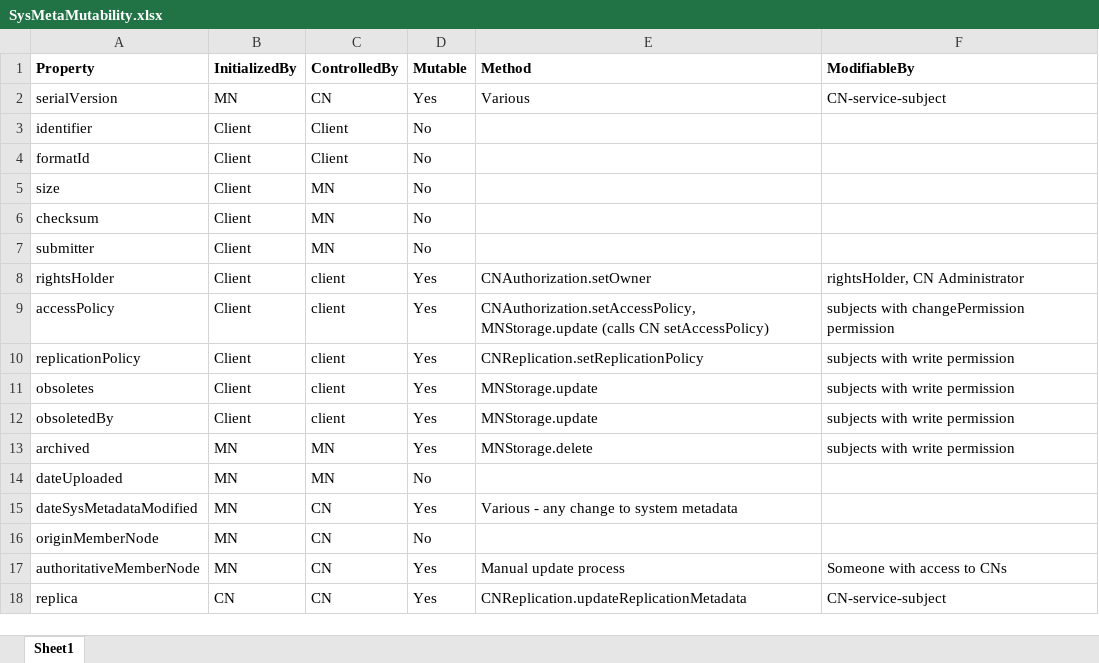
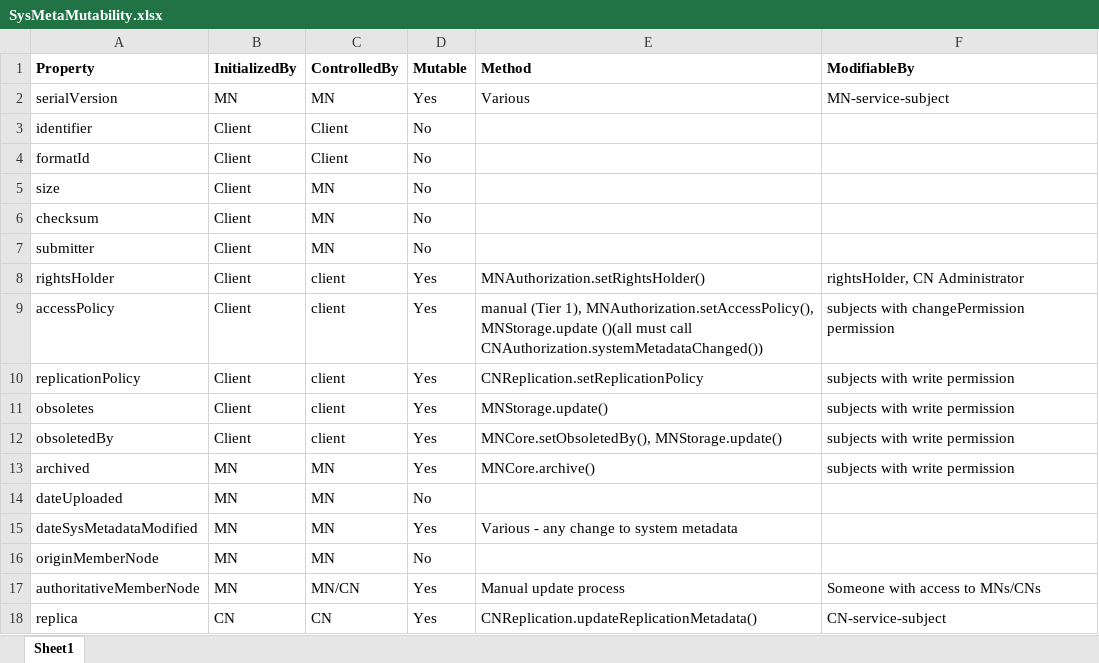
Before and after one commit to DataONEorg/api-documentation, an Excel workbook: source/design/data/SysMetaMutability.xlsx, sheet Sheet1, drawn as a sheet; values as stored, in another font and other column widths than the file's, no borders; the diff names each change by its address in the sheet, - before the commit and + after, or states it on an @@ line.

Commit message:
Change the control of each of the system metadata fields, where essentially the MN controls all fields except for the replica entries.

```diff
--- a/source/design/data/SysMetaMutability.xlsx (sheet Sheet1)
+++ b/source/design/data/SysMetaMutability.xlsx (sheet Sheet1)
-C2 (ControlledBy): CN
+C2 (ControlledBy): MN
-F2 (ModifiableBy): CN-service-subject
+F2 (ModifiableBy): MN-service-subject
-E8 (Method): CNAuthorization.setOwner
+E8 (Method): MNAuthorization.setRightsHolder()
-E9 (Method): CNAuthorization.setAccessPolicy, MNStorage.update (calls CN setAccessPolicy)
+E9 (Method): manual (Tier 1), MNAuthorization.setAccessPolicy(), MNStorage.update ()(all must call CNAuthorization.systemMetadataChanged())
-E11 (Method): MNStorage.update
+E11 (Method): MNStorage.update()
-E12 (Method): MNStorage.update
+E12 (Method): MNCore.setObsoletedBy(), MNStorage.update()
-E13 (Method): MNStorage.delete
+E13 (Method): MNCore.archive()
-C15:C16 (ControlledBy): CN
+C15:C16 (ControlledBy): MN
-C17 (ControlledBy): CN
+C17 (ControlledBy): MN/CN
-F17 (ModifiableBy): Someone with access to CNs
+F17 (ModifiableBy): Someone with access to MNs/CNs
-E18 (Method): CNReplication.updateReplicationMetadata
+E18 (Method): CNReplication.updateReplicationMetadata()
```
